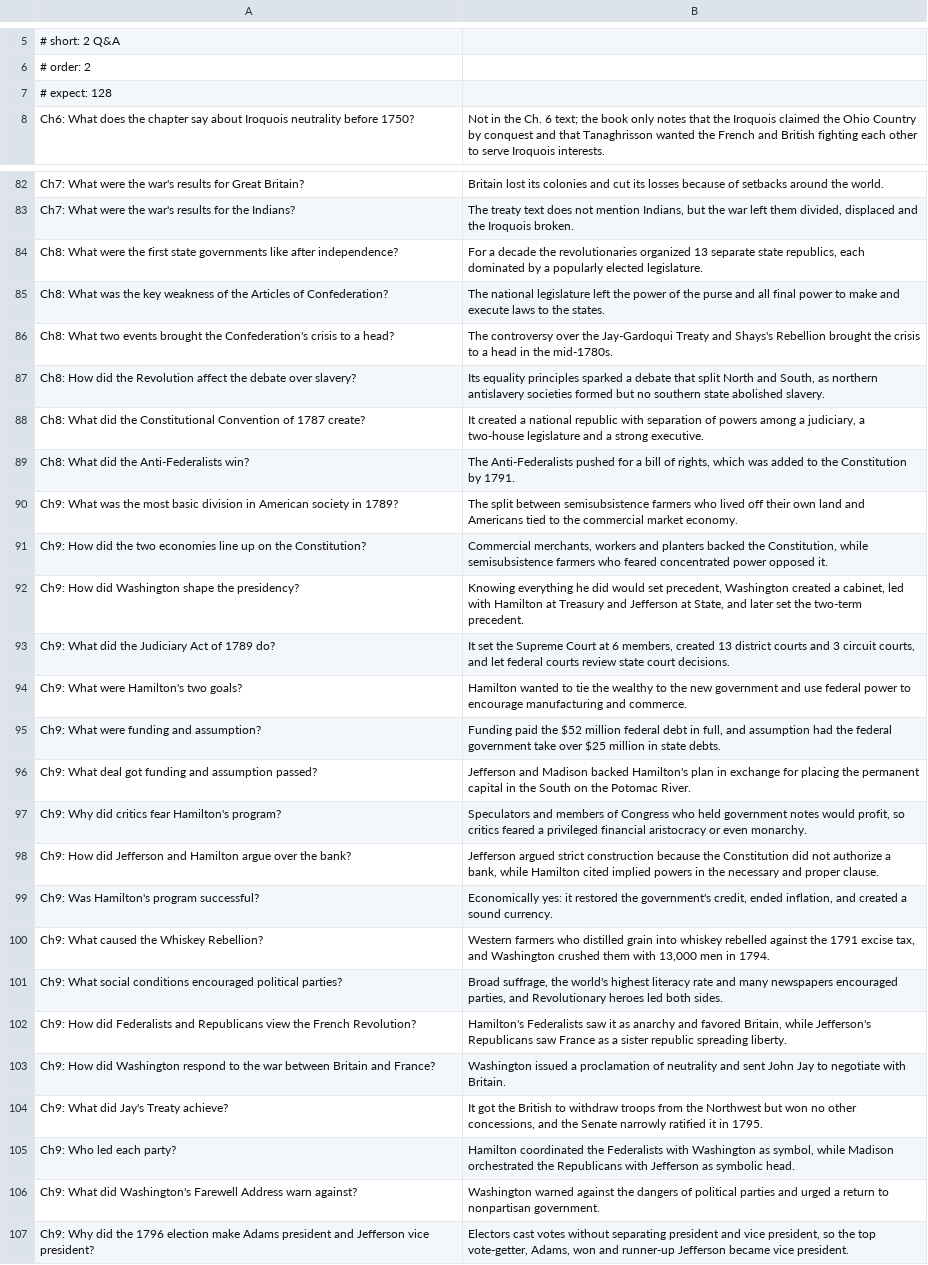
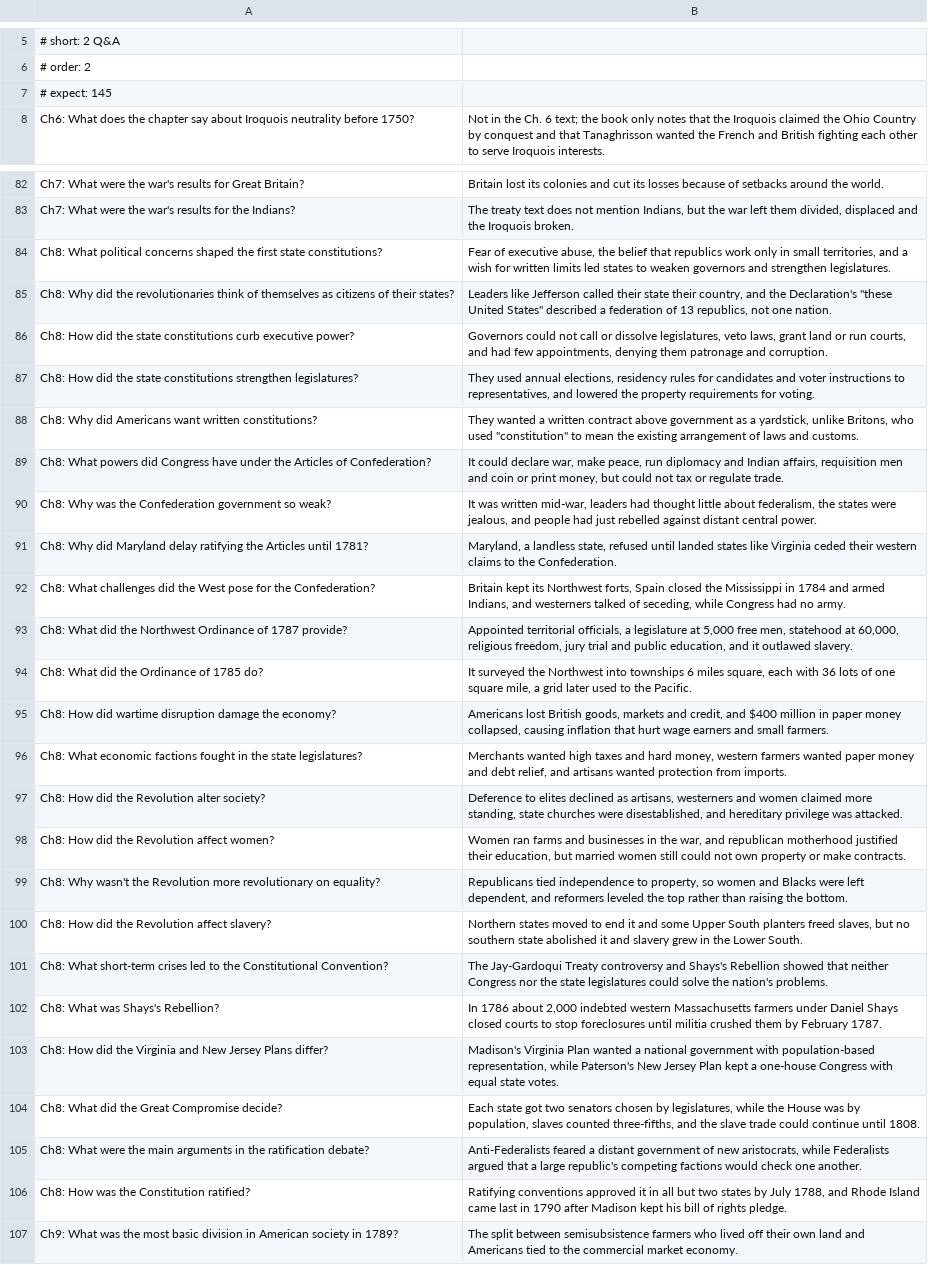
Before and after one commit to damiankilloughis-bit/flashcards, a TSV file: decks/src/his201/unit-2/02-qa.tsv, drawn as a sheet; only a part is shown, gaps mark what is left out; the shorter side is filled out with more unchanged rows; removed rows and columns are numbered as before the commit, all else as after; the diff names each change by its address in the sheet, - before the commit and + after, or states it on an @@ line.

Commit message:
HIS-201 Unit 2: full Ch 8 coverage in decks and practice exam

```diff
--- a/decks/src/his201/unit-2/02-qa.tsv
+++ b/decks/src/his201/unit-2/02-qa.tsv
-A7: # expect: 128
+A7: # expect: 145
-row 84: Ch8: What were the first state governments like after independence? | For a decade the revolutionaries organized 13 separate state republics, each dominated by a popularly elected legislature.
-row 85: Ch8: What was the key weakness of the Articles of Confederation? | The national legislature left the power of the purse and all final power to make and execute laws to the states.
+row 84: Ch8: What political concerns shaped the first state constitutions? | Fear of executive abuse, the belief that republics work only in small territories, and a wish for written limits led states to weaken governors and strengthen legislatures.
+row 85: Ch8: Why did the revolutionaries think of themselves as citizens of their states? | Leaders like Jefferson called their state their country, and the Declaration's "these United States" described a federation of 13 republics, not one nation.
+row 86: Ch8: How did the state constitutions curb executive power? | Governors could not call or dissolve legislatures, veto laws, grant land or run courts, and had few appointments, denying them patronage and corruption.
+row 87: Ch8: How did the state constitutions strengthen legislatures? | They used annual elections, residency rules for candidates and voter instructions to representatives, and lowered the property requirements for voting.
+row 88: Ch8: Why did Americans want written constitutions? | They wanted a written contract above government as a yardstick, unlike Britons, who used "constitution" to mean the existing arrangement of laws and customs.
+row 89: Ch8: What powers did Congress have under the Articles of Confederation? | It could declare war, make peace, run diplomacy and Indian affairs, requisition men and coin or print money, but could not tax or regulate trade.
+row 90: Ch8: Why was the Confederation government so weak? | It was written mid-war, leaders had thought little about federalism, the states were jealous, and people had just rebelled against distant central power.
+row 91: Ch8: Why did Maryland delay ratifying the Articles until 1781? | Maryland, a landless state, refused until landed states like Virginia ceded their western claims to the Confederation.
+row 92: Ch8: What challenges did the West pose for the Confederation? | Britain kept its Northwest forts, Spain closed the Mississippi in 1784 and armed Indians, and westerners talked of seceding, while Congress had no army.
+row 93: Ch8: What did the Northwest Ordinance of 1787 provide? | Appointed territorial officials, a legislature at 5,000 free men, statehood at 60,000, religious freedom, jury trial and public education, and it outlawed slavery.
+row 94: Ch8: What did the Ordinance of 1785 do? | It surveyed the Northwest into townships 6 miles square, each with 36 lots of one square mile, a grid later used to the Pacific.
+row 95: Ch8: How did wartime disruption damage the economy? | Americans lost British goods, markets and credit, and $400 million in paper money collapsed, causing inflation that hurt wage earners and small farmers.
+row 96: Ch8: What economic factions fought in the state legislatures? | Merchants wanted high taxes and hard money, western farmers wanted paper money and debt relief, and artisans wanted protection from imports.
+row 97: Ch8: How did the Revolution alter society? | Deference to elites declined as artisans, westerners and women claimed more standing, state churches were disestablished, and hereditary privilege was attacked.
+row 98: Ch8: How did the Revolution affect women? | Women ran farms and businesses in the war, and republican motherhood justified their education, but married women still could not own property or make contracts.
+row 99: Ch8: Why wasn't the Revolution more revolutionary on equality? | Republicans tied independence to property, so women and Blacks were left dependent, and reformers leveled the top rather than raising the bottom.
+row 100: Ch8: How did the Revolution affect slavery? | Northern states moved to end it and some Upper South planters freed slaves, but no southern state abolished it and slavery grew in the Lower South.
-A101: Ch8: What two events brought the Confederation's crisis to a head?
+A101: Ch8: What short-term crises led to the Constitutional Convention?
-B101: The controversy over the Jay-Gardoqui Treaty and Shays's Rebellion brought the crisis to a head in the mid-1780s.
+B101: The Jay-Gardoqui Treaty controversy and Shays's Rebellion showed that neither Congress nor the state legislatures could solve the nation's problems.
-row 87: Ch8: How did the Revolution affect the debate over slavery? | Its equality principles sparked a debate that split North and South, as northern antislavery societies formed but no southern state abolished slavery.
-row 88: Ch8: What did the Constitutional Convention of 1787 create? | It created a national republic with separation of powers among a judiciary, a two-house legislature and a strong executive.
-row 89: Ch8: What did the Anti-Federalists win? | The Anti-Federalists pushed for a bill of rights, which was added to the Constitution by 1791.
+row 102: Ch8: What was Shays's Rebellion? | In 1786 about 2,000 indebted western Massachusetts farmers under Daniel Shays closed courts to stop foreclosures until militia crushed them by February 1787.
+row 103: Ch8: How did the Virginia and New Jersey Plans differ? | Madison's Virginia Plan wanted a national government with population-based representation, while Paterson's New Jersey Plan kept a one-house Congress with equal state votes.
+row 104: Ch8: What did the Great Compromise decide? | Each state got two senators chosen by legislatures, while the House was by population, slaves counted three-fifths, and the slave trade could continue until 1808.
+row 105: Ch8: What were the main arguments in the ratification debate? | Anti-Federalists feared a distant government of new aristocrats, while Federalists argued that a large republic's competing factions would check one another.
+row 106: Ch8: How was the Constitution ratified? | Ratifying conventions approved it in all but two states by July 1788, and Rhode Island came last in 1790 after Madison kept his bill of rights pledge.
```
Also changed, not shown: decks/src/his201/unit-2/01-main-ideas-pathway.tsv, decks/src/his201/unit-2/03-definitions.tsv, 7 other files.
